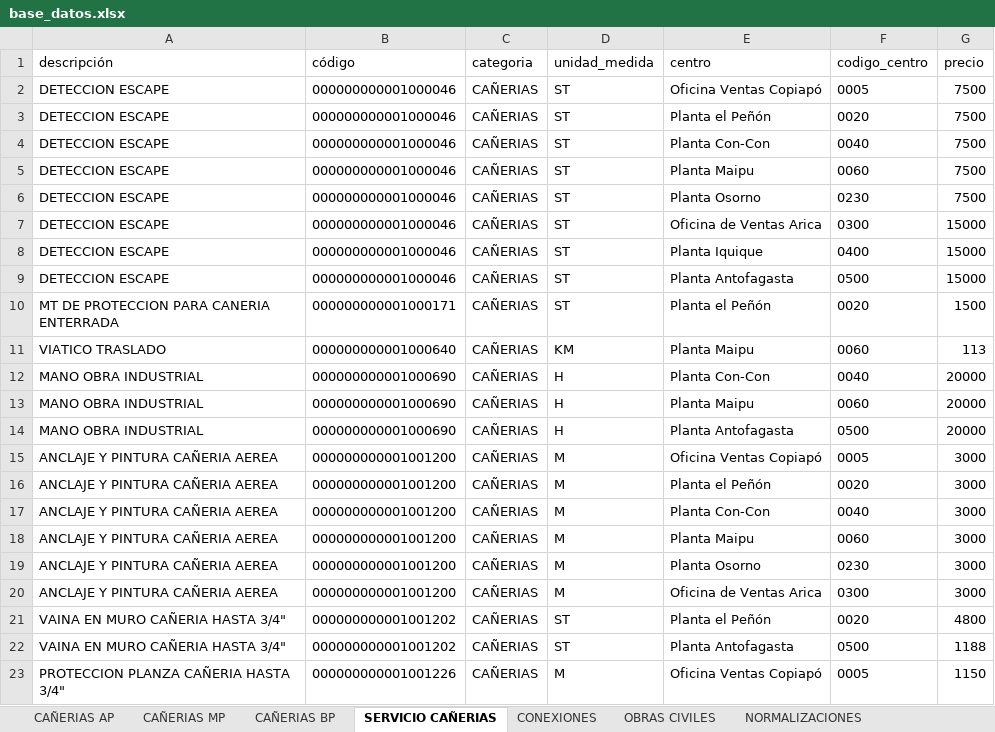
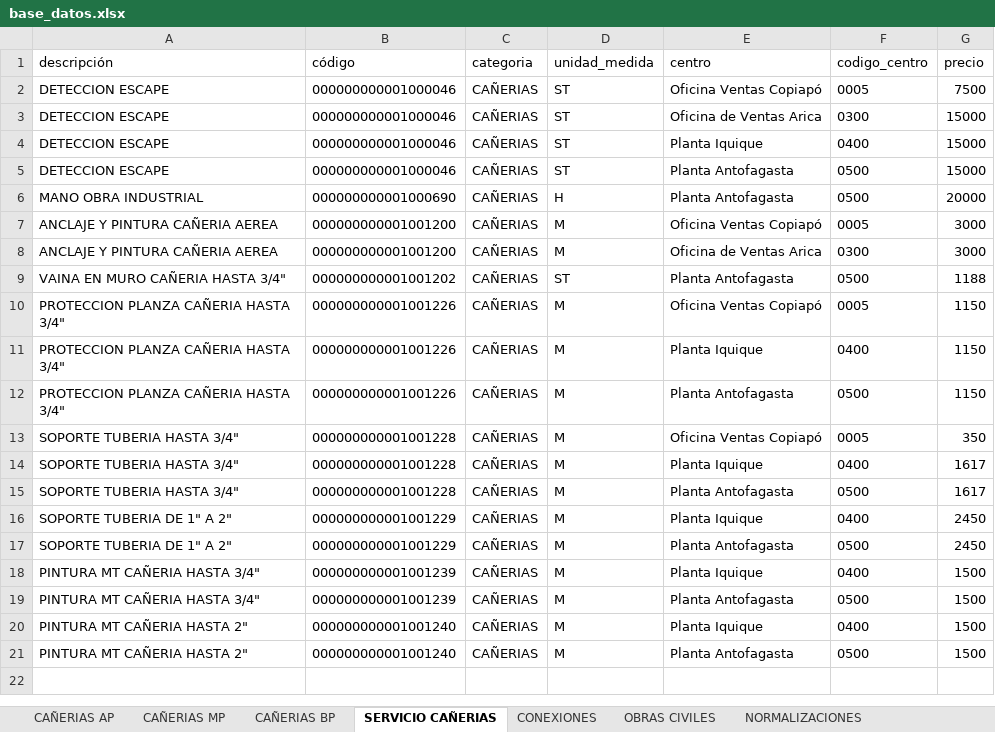
Before and after one commit to devece/NOTA-DE-VENTA-ABASTIBLE, an Excel workbook: base_datos.xlsx, sheet SERVICIO CAÑERIAS, drawn as a sheet; only a part is shown; the shorter side is filled out with more unchanged rows; values as stored, in another font and other column widths than the file's, no borders; the diff covers the shown part only; the diff names each change by its address in the sheet, - before the commit and + after, or states it on an @@ line.

```diff
--- a/base_datos.xlsx (sheet SERVICIO CAÑERIAS)
+++ b/base_datos.xlsx (sheet SERVICIO CAÑERIAS)
-row 3: DETECCION ESCAPE | 000000000001000046 | CAÑERIAS | ST | Planta el Peñón | 0020 | 7500
-row 4: DETECCION ESCAPE | 000000000001000046 | CAÑERIAS | ST | Planta Con-Con | 0040 | 7500
-row 5: DETECCION ESCAPE | 000000000001000046 | CAÑERIAS | ST | Planta Maipu | 0060 | 7500
-row 6: DETECCION ESCAPE | 000000000001000046 | CAÑERIAS | ST | Planta Osorno | 0230 | 7500
-row 10: MT DE PROTECCION PARA CANERIA ENTERRADA | 000000000001000171 | CAÑERIAS | ST | Planta el Peñón | 0020 | 1500
-row 11: VIATICO TRASLADO | 000000000001000640 | CAÑERIAS | KM | Planta Maipu | 0060 | 113
-row 12: MANO OBRA INDUSTRIAL | 000000000001000690 | CAÑERIAS | H | Planta Con-Con | 0040 | 20000
-row 13: MANO OBRA INDUSTRIAL | 000000000001000690 | CAÑERIAS | H | Planta Maipu | 0060 | 20000
-row 16: ANCLAJE Y PINTURA CAÑERIA AEREA | 000000000001001200 | CAÑERIAS | M | Planta el Peñón | 0020 | 3000
-row 17: ANCLAJE Y PINTURA CAÑERIA AEREA | 000000000001001200 | CAÑERIAS | M | Planta Con-Con | 0040 | 3000
-row 18: ANCLAJE Y PINTURA CAÑERIA AEREA | 000000000001001200 | CAÑERIAS | M | Planta Maipu | 0060 | 3000
-row 19: ANCLAJE Y PINTURA CAÑERIA AEREA | 000000000001001200 | CAÑERIAS | M | Planta Osorno | 0230 | 3000
-row 21: VAINA EN MURO CAÑERIA HASTA 3/4" | 000000000001001202 | CAÑERIAS | ST | Planta el Peñón | 0020 | 4800
```
Also changed, not shown: 17 removed rows elsewhere in this sheet, sheet EQUIPO COMPRA DIRECTA, sheet NORMALIZACIONES, sheet SERVICIO COMPRA DIRECTA, sheet CAÑERIAS MP, sheet CAÑERIAS BP, sheet CAÑERIAS AP, 2 more sheets, 1 other file.
